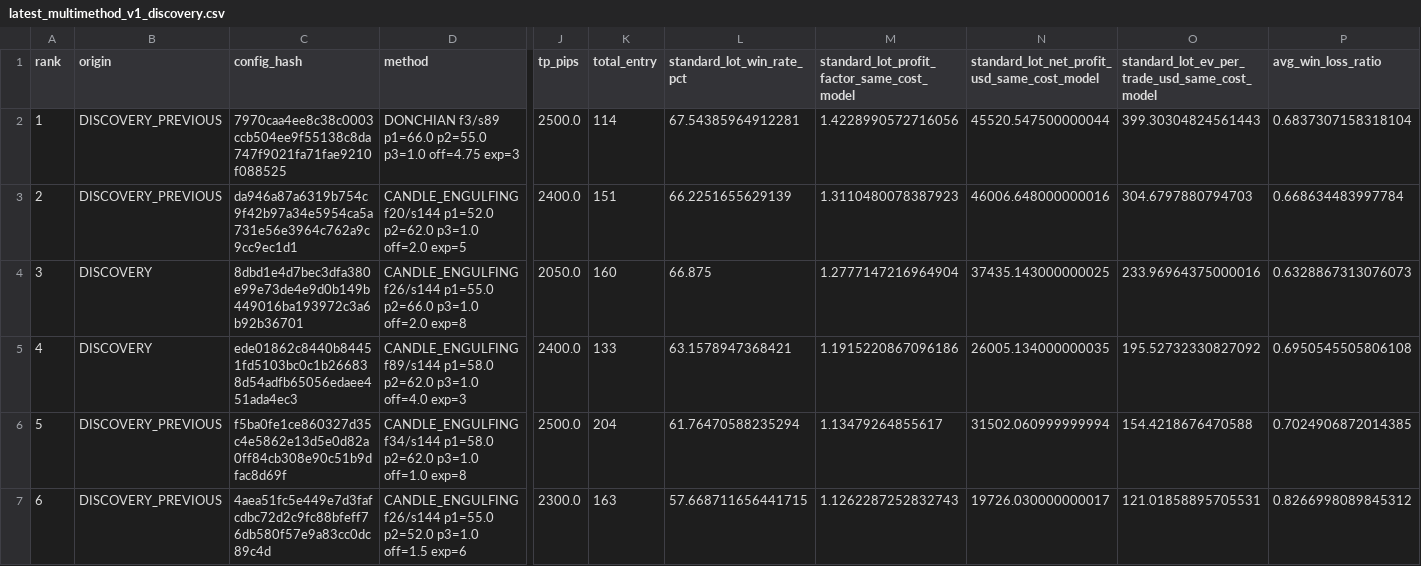
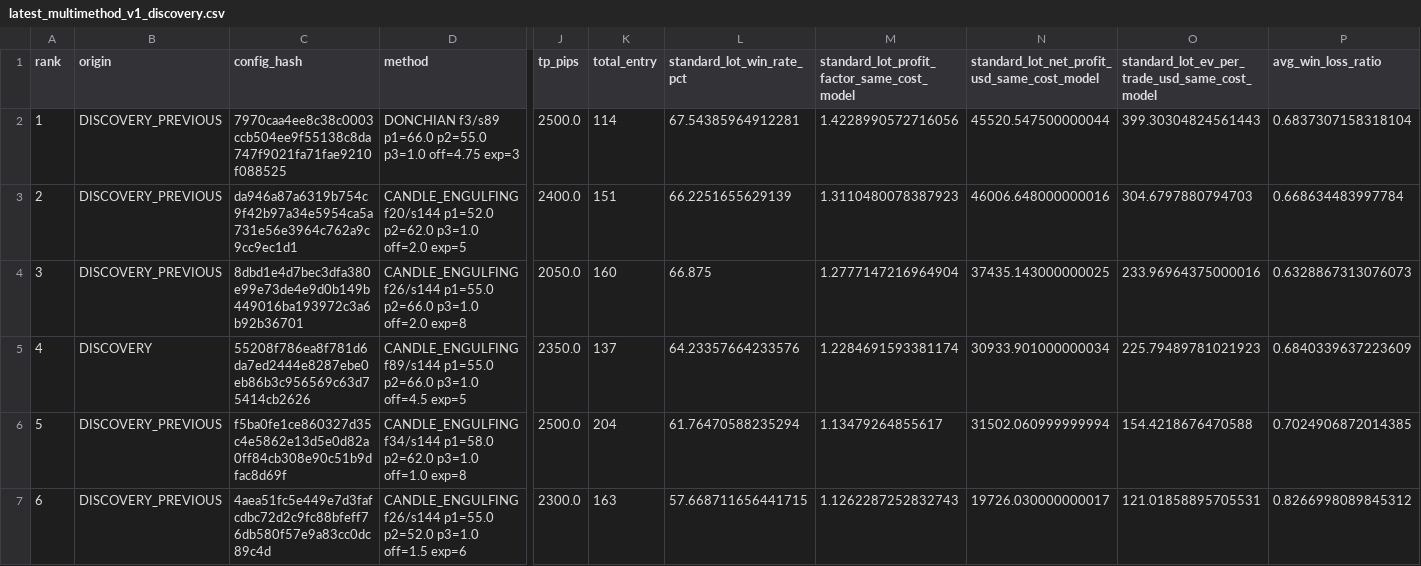
Before and after one commit to copytolive/rwa, a CSV file: backtest/gold24/runtime_multimethod_v1/latest_multimethod_v1_discovery.csv, drawn as a sheet; only a part is shown, gaps mark what is left out; the diff covers the shown part only; the diff names each change by its address in the sheet, - before the commit and + after, or states it on an @@ line.

```diff
--- a/backtest/gold24/runtime_multimethod_v1/latest_multimethod_v1_discovery.csv
+++ b/backtest/gold24/runtime_multimethod_v1/latest_multimethod_v1_discovery.csv
-B4 (origin): DISCOVERY
+B4 (origin): DISCOVERY_PREVIOUS
-C5 (config_hash): ede01862c8440b84451fd5103bc0c1b266838d54adfb65056edaee451ada4ec3
+C5 (config_hash): 55208f786ea8f781d6da7ed2444e8287ebe0eb86b3c956569c63d75414cb2626
-D5 (method): CANDLE_ENGULFING f89/s144 p1=58.0 p2=62.0 p3=1.0 off=4.0 exp=3
+D5 (method): CANDLE_ENGULFING f89/s144 p1=55.0 p2=66.0 p3=1.0 off=4.5 exp=5
-J5 (tp_pips): 2400.0
+J5 (tp_pips): 2350.0
-K5 (total_entry): 133
+K5 (total_entry): 137
-L5 (standard_lot_win_rate_pct): 63.1578947368421
+L5 (standard_lot_win_rate_pct): 64.23357664233576
-M5: 1.1915220867096186
+M5: 1.2284691593381174
-N5: 26005.134000000035
+N5: 30933.901000000034
-O5: 195.52732330827092
+O5: 225.79489781021923
-P5 (avg_win_loss_ratio): 0.6950545505806108
+P5 (avg_win_loss_ratio): 0.6840339637223609
```
Also changed, not shown: 8 edited cells elsewhere in this file, 2 other files.
